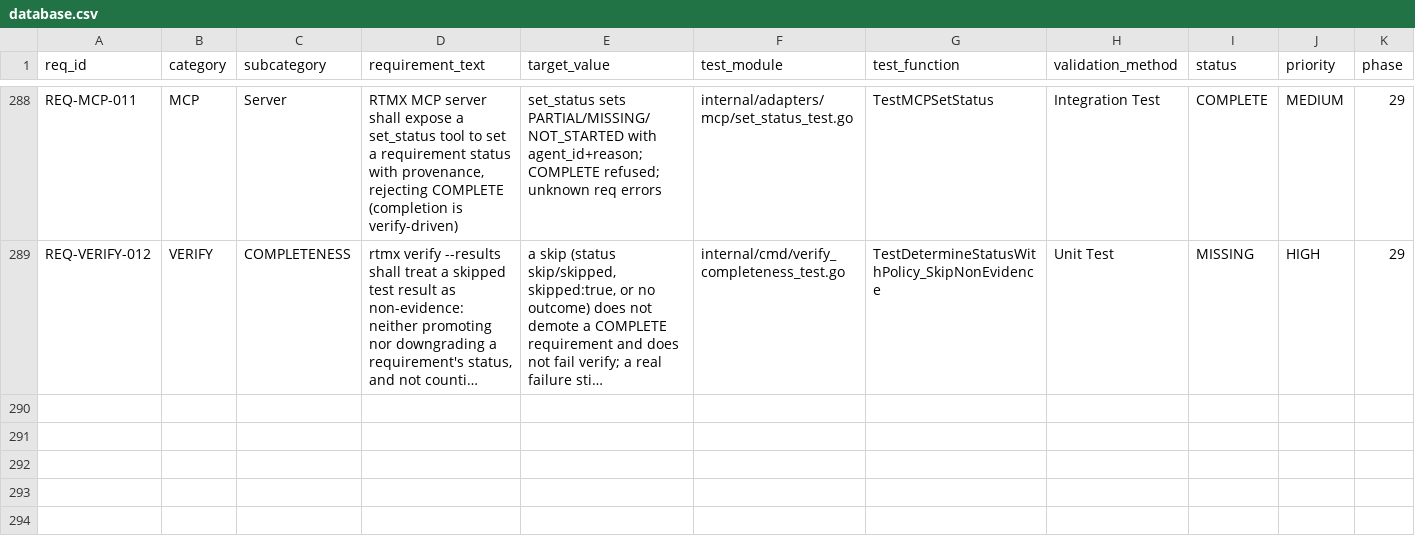
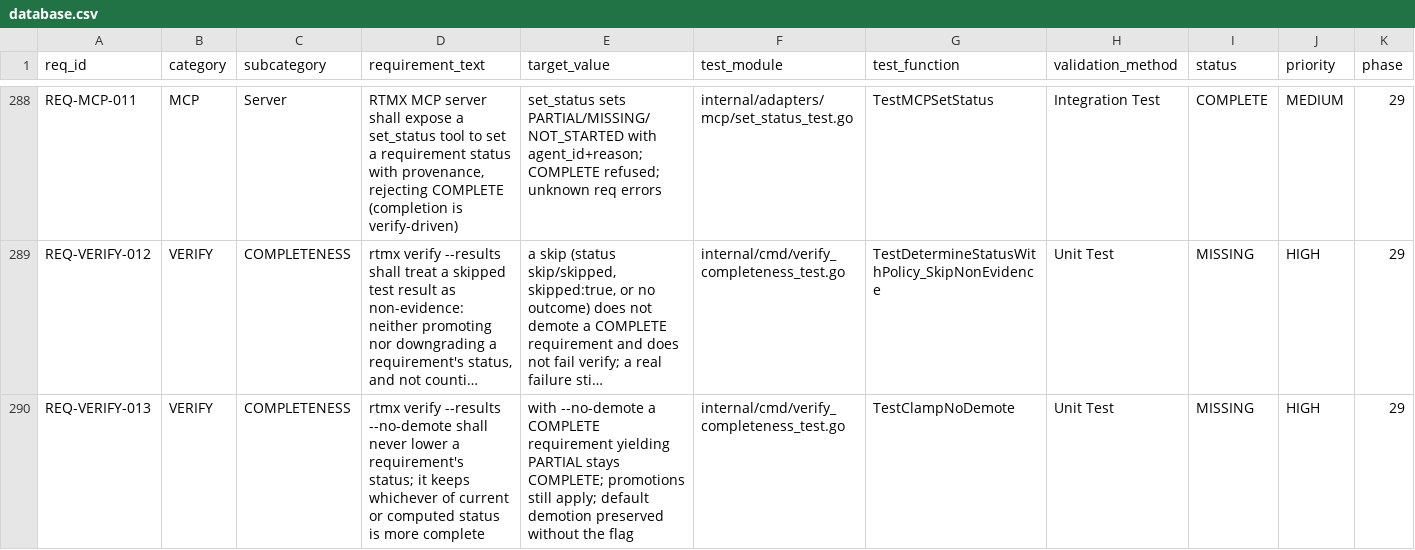
Before and after one commit to rtmx-ai/rtmx, a CSV file: .rtmx/database.csv, drawn as a sheet; only a part is shown, gaps mark what is left out; long unchanged cells end in …; rows hold the shown columns only; the diff names each change by its address in the sheet, - before the commit and + after, or states it on an @@ line.

```diff
--- a/.rtmx/database.csv
+++ b/.rtmx/database.csv
+row 290: REQ-VERIFY-013 | VERIFY | COMPLETENESS | rtmx verify --results --no-demote shall never lower a requirement's status; it keeps whichever of current or computed status is more complete | with --no-demote a COMPLETE requirement yielding PARTIAL stays COMPLETE; promotions still apply; default demotion preserved without the flag | internal/cmd/verify_completeness_test.go | TestClampNoDemote | Unit Test | MISSING | HIGH | 29
```
Also changed, not shown: 3 other files.
